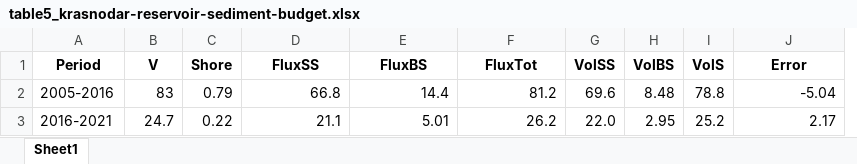
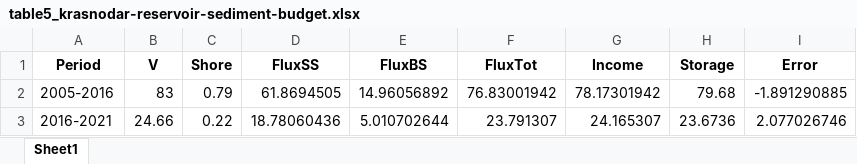
Before and after one commit to atsyplenkov/nth-west-caucasus-sediments, an Excel workbook: tables/table5_krasnodar-reservoir-sediment-budget.xlsx, sheet Sheet1, drawn as a sheet; values as stored, in another font and other column widths than the file's, no borders; removed rows and columns are numbered as before the commit, all else as after; the diff names each change by its address in the sheet, - before the commit and + after, or states it on an @@ line.

```diff
--- a/tables/table5_krasnodar-reservoir-sediment-budget.xlsx (sheet Sheet1)
+++ b/tables/table5_krasnodar-reservoir-sediment-budget.xlsx (sheet Sheet1)
-column G (VolSS), rows 2-3: 69.6 | 22.0
-column H (VolBS), rows 2-3: 8.48 | 2.95
-column I (VolS), rows 2-3: 78.8 | 25.2
+column G (Income), rows 2-3: 78.17301942 | 24.165307
+column H (Storage), rows 2-3: 79.68 | 23.6736
-D2 (FluxSS): 66.8
+D2 (FluxSS): 61.8694505
-E2 (FluxBS): 14.4
+E2 (FluxBS): 14.96056892
-F2 (FluxTot): 81.2
+F2 (FluxTot): 76.83001942
-I2 (Error): -5.04
+I2 (Error): -1.891290885
-B3 (V): 24.7
+B3 (V): 24.66
-D3 (FluxSS): 21.1
+D3 (FluxSS): 18.78060436
-E3 (FluxBS): 5.01
+E3 (FluxBS): 5.010702644
-F3 (FluxTot): 26.2
+F3 (FluxTot): 23.791307
-I3 (Error): 2.17
+I3 (Error): 2.077026746
```
Also changed, not shown: tables/table6_krasnodar-reservoir-river-flux.xlsx, 8 other files.
